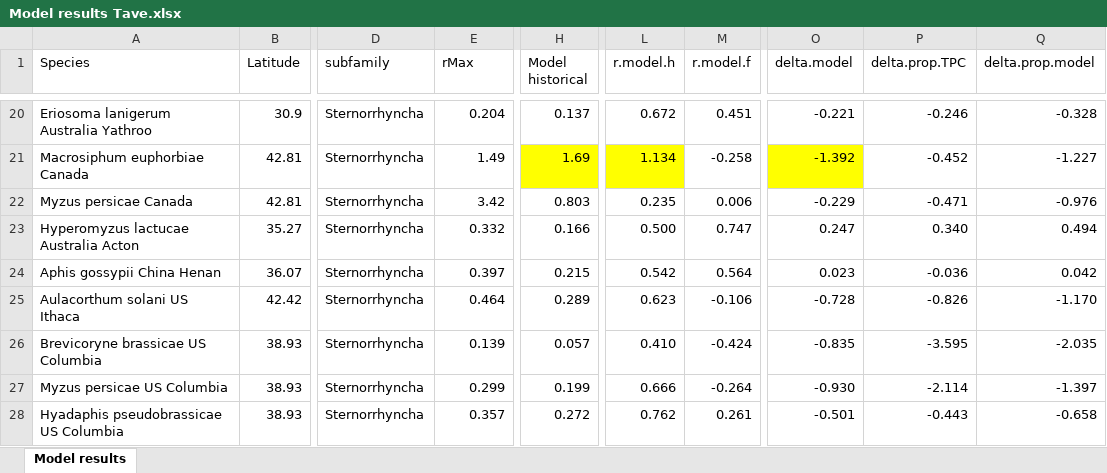
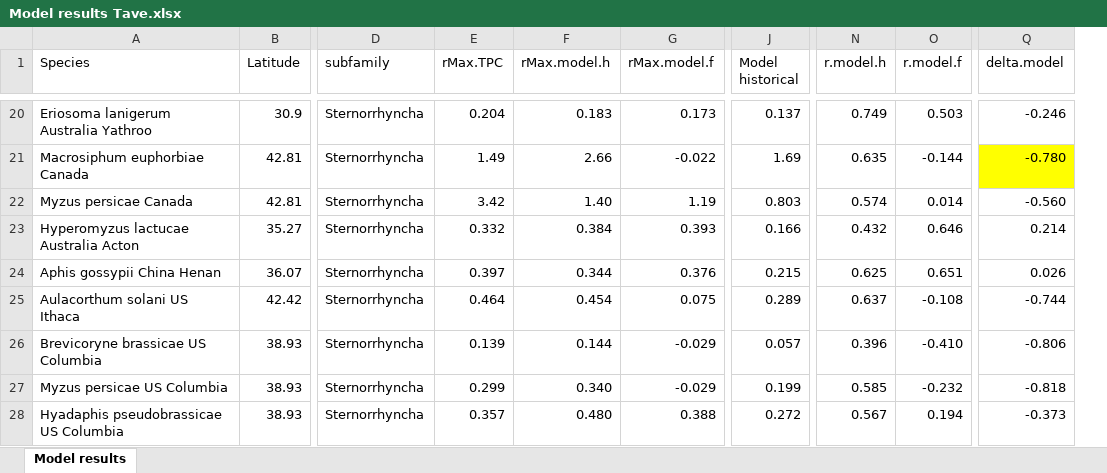
Before and after one commit to trenchproject/Insect__Climate_Change_Responses, an Excel workbook: Model results Tave.xlsx, sheet Model results, drawn as a sheet; only a part is shown, gaps mark what is left out; values as stored, in another font and other column widths than the file's, no borders; removed rows and columns are numbered as before the commit, all else as after; the diff covers the shown part only; the diff names each change by its address in the sheet, - before the commit and + after, or states it on an @@ line.

Commit message:
Ran DDE model without density-dependence for all species to quantify r directly from population dynamics

```diff
--- a/Model results Tave.xlsx (sheet Model results)
+++ b/Model results Tave.xlsx (sheet Model results)
+column F (rMax.model.h), rows 20-28: 0.183 | 2.66 | 1.40 | 0.384 | 0.344 | 0.454 | 0.144 | 0.340 | 0.480
+column G (rMax.model.f), rows 20-28: 0.173 | -0.022 | 1.19 | 0.393 | 0.376 | 0.075 | -0.029 | -0.029 | 0.388
-column P (delta.prop.TPC), rows 20-28: -0.246 | -0.452 | -0.471 | 0.340 | -0.036 | -0.826 | -3.595 | -2.114 | -0.443
-column Q (delta.prop.model), rows 20-28: -0.328 | -1.227 | -0.976 | 0.494 | 0.042 | -1.170 | -2.035 | -1.397 | -0.658
-E1: rMax
+E1: rMax.TPC
-N20 (r.model.h): 0.672
+N20 (r.model.h): 0.749
-O20 (r.model.f): 0.451
+O20 (r.model.f): 0.503
-Q20 (delta.model): -0.221
+Q20 (delta.model): -0.246
-J21 fill: #FFFF00
+J21 fill: none
-N21 (r.model.h): 1.134
+N21 (r.model.h): 0.635
-N21 fill: #FFFF00
+N21 fill: none
-O21 (r.model.f): -0.258
+O21 (r.model.f): -0.144
-Q21 (delta.model): -1.392
+Q21 (delta.model): -0.780
-N22 (r.model.h): 0.235
+N22 (r.model.h): 0.574
-O22 (r.model.f): 0.006
+O22 (r.model.f): 0.014
-Q22 (delta.model): -0.229
+Q22 (delta.model): -0.560
-N23 (r.model.h): 0.500
+N23 (r.model.h): 0.432
-O23 (r.model.f): 0.747
+O23 (r.model.f): 0.646
-Q23 (delta.model): 0.247
+Q23 (delta.model): 0.214
-N24 (r.model.h): 0.542
+N24 (r.model.h): 0.625
-O24 (r.model.f): 0.564
+O24 (r.model.f): 0.651
-Q24 (delta.model): 0.023
+Q24 (delta.model): 0.026
-N25 (r.model.h): 0.623
+N25 (r.model.h): 0.637
-O25 (r.model.f): -0.106
+O25 (r.model.f): -0.108
-Q25 (delta.model): -0.728
+Q25 (delta.model): -0.744
-N26 (r.model.h): 0.410
+N26 (r.model.h): 0.396
-O26 (r.model.f): -0.424
+O26 (r.model.f): -0.410
-Q26 (delta.model): -0.835
+Q26 (delta.model): -0.806
-N27 (r.model.h): 0.666
+N27 (r.model.h): 0.585
-O27 (r.model.f): -0.264
+O27 (r.model.f): -0.232
-Q27 (delta.model): -0.930
+Q27 (delta.model): -0.818
-N28 (r.model.h): 0.762
+N28 (r.model.h): 0.567
-O28 (r.model.f): 0.261
+O28 (r.model.f): 0.194
-Q28 (delta.model): -0.501
+Q28 (delta.model): -0.373
```
Also changed, not shown: 54 edited cells and cell formats elsewhere in this sheet, formulas that keep their value, 59 other files.
